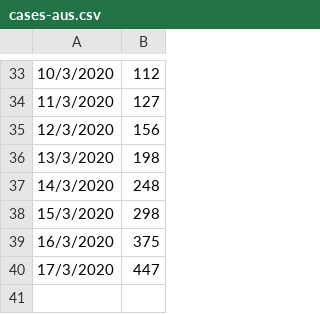
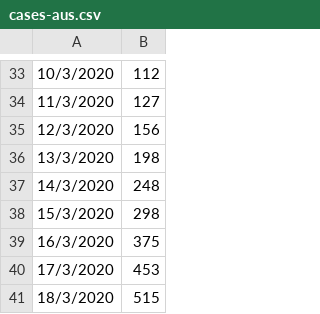
Before and after one commit to wilsonpok/covid-19-plots, a CSV file: data/cases-aus.csv, drawn as a sheet; only a part is shown, gaps mark what is left out.

```diff
--- a/data/cases-aus.csv
+++ b/data/cases-aus.csv
@@ -39,2 +39,3 @@
 16/3/2020,375
-17/3/2020,447
+17/3/2020,453
+18/3/2020,515
```
Also changed, not shown: data/cases-itl.csv, 1 other file.
